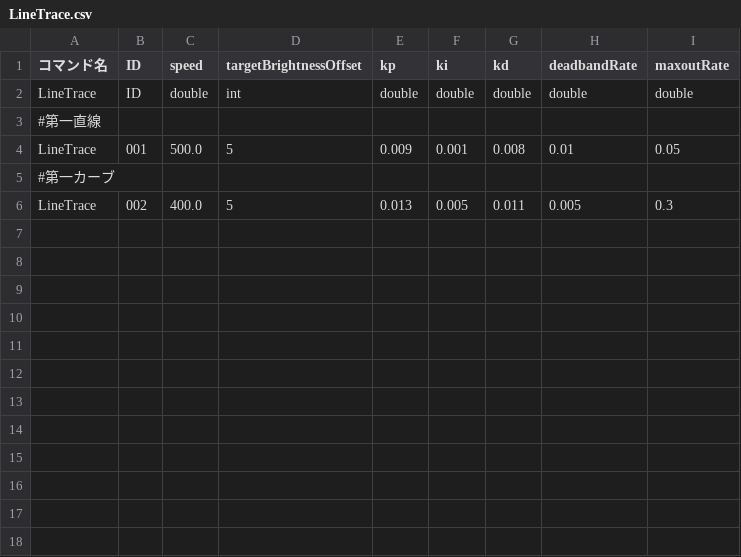
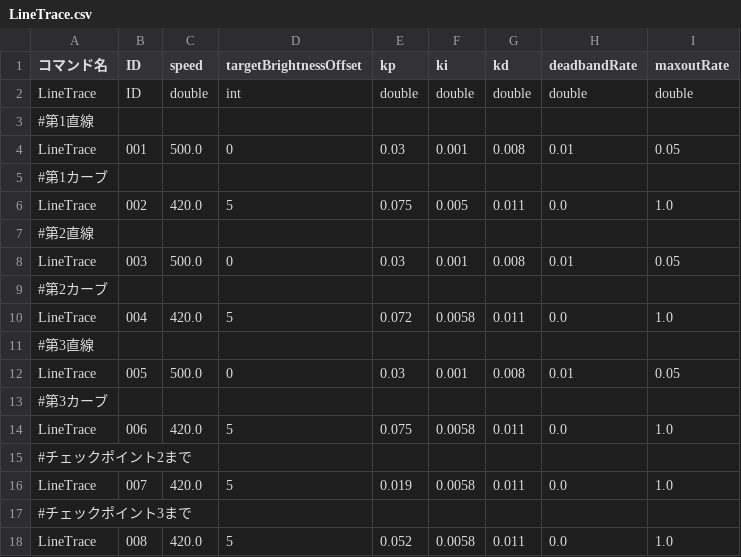
Before and after one commit to KatLab-MiyazakiUniv/etrobocon2026, a CSV file: datafiles/commands/Motions/LineTrace.csv, drawn as a sheet.

```diff
--- a/datafiles/commands/Motions/LineTrace.csv
+++ b/datafiles/commands/Motions/LineTrace.csv
@@ -2,5 +2,17 @@
 LineTrace,ID,double,int,double,double,double,double,double
-#第一直線
-LineTrace,001,500.0,5,0.009,0.001,0.008,0.01,0.05
-#第一カーブ
-LineTrace,002,400.0,5,0.013,0.005,0.011,0.005,0.3
+#第1直線
+LineTrace,001,500.0,0,0.03,0.001,0.008,0.01,0.05
+#第1カーブ
+LineTrace,002,420.0,5,0.075,0.005,0.011,0.0,1.0
+#第2直線
+LineTrace,003,500.0,0,0.03,0.001,0.008,0.01,0.05
+#第2カーブ
+LineTrace,004,420.0,5,0.072,0.0058,0.011,0.0,1.0
+#第3直線
+LineTrace,005,500.0,0,0.03,0.001,0.008,0.01,0.05
+#第3カーブ
+LineTrace,006,420.0,5,0.075,0.0058,0.011,0.0,1.0
+#チェックポイント2まで
+LineTrace,007,420.0,5,0.019,0.0058,0.011,0.0,1.0
+#チェックポイント3まで
+LineTrace,008,420.0,5,0.052,0.0058,0.011,0.0,1.0
```
Also changed, not shown: 4 other files.
